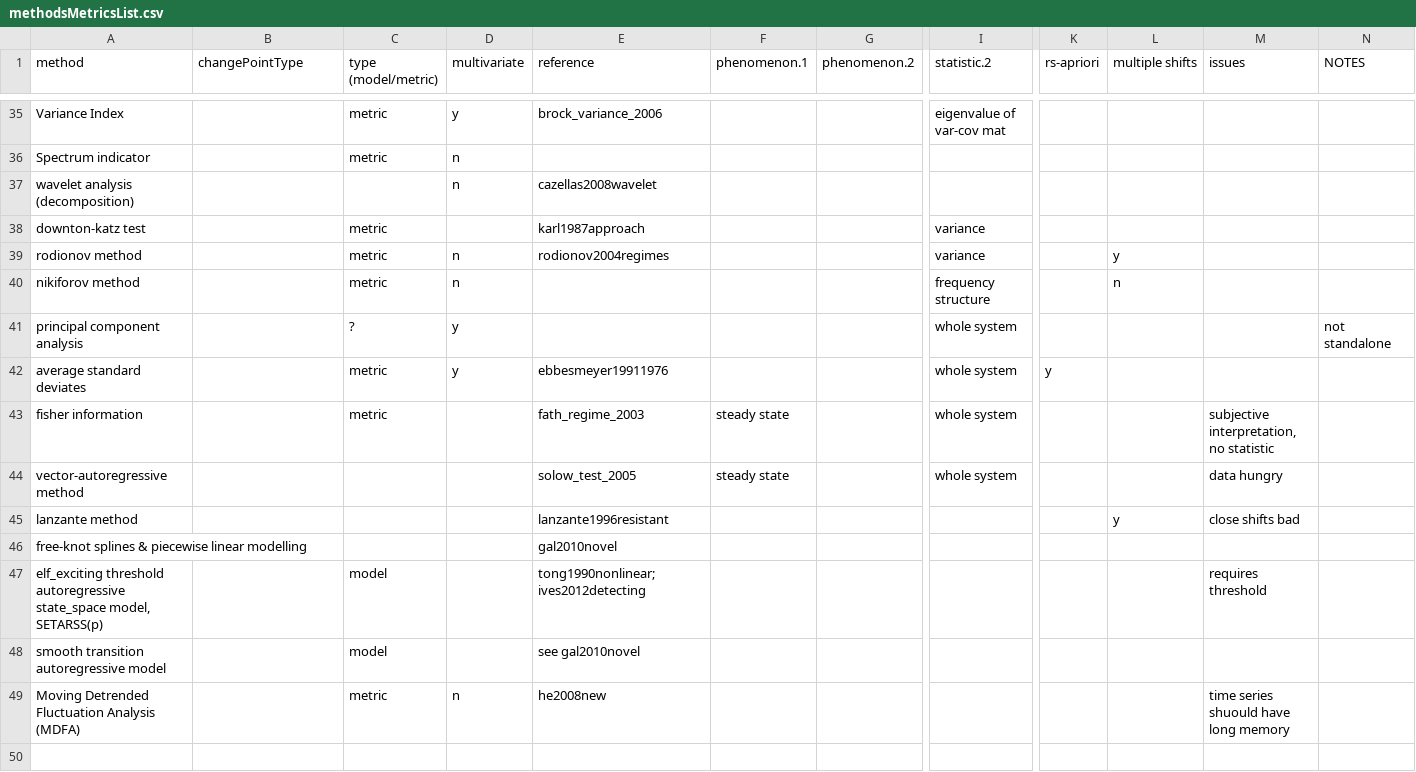
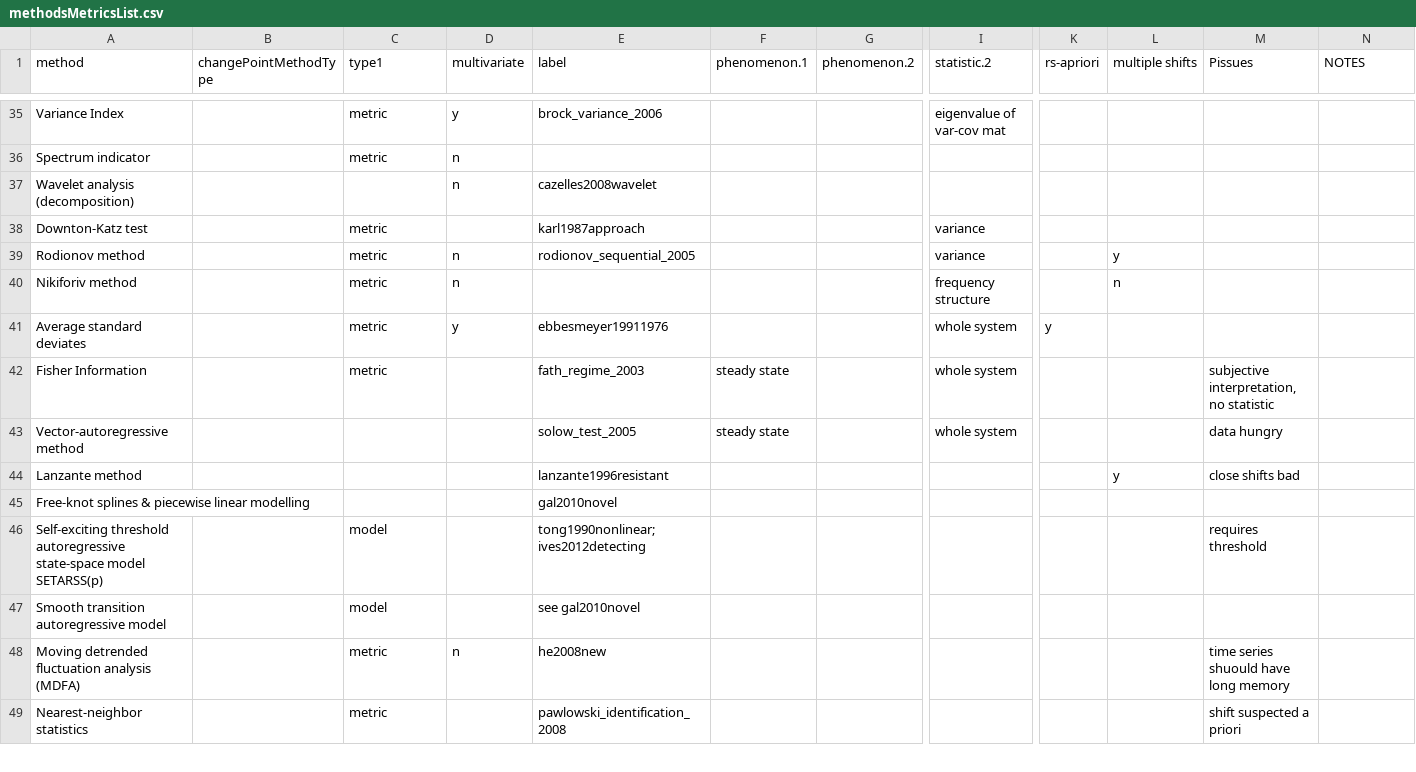
Before and after one commit to trashbirdecology/myDissertation, a CSV file: chapterFiles/rdmReview/methodsMetricsList.csv, drawn as a sheet; only a part is shown, gaps mark what is left out; removed rows and columns are numbered as before the commit, all else as after; rows hold the shown columns only; the diff covers the shown part only; the diff names each change by its address in the sheet, - before the commit and + after, or states it on an @@ line.

Commit message:
rdmReview chap writing

```diff
--- a/chapterFiles/rdmReview/methodsMetricsList.csv
+++ b/chapterFiles/rdmReview/methodsMetricsList.csv
-B1: changePointType
+B1: changePointMethodType
-C1: type (model/metric)
+C1: type1
-E1: reference
+E1: label
-M1: issues
+M1: Pissues
-A37 (method): wavelet analysis (decomposition)
+A37 (method): Wavelet analysis (decomposition)
-E37 (label): cazellas2008wavelet
+E37 (label): cazelles2008wavelet
-A38 (method): downton-katz test
+A38 (method): Downton-Katz test
-A39 (method): rodionov method
+A39 (method): Rodionov method
-E39 (label): rodionov2004regimes
+E39 (label): rodionov_sequential_2005
-A40 (method): nikiforov method
+A40 (method): Nikiforiv method
-row 41: principal component analysis |  | ? | y |  |  |  | whole system |  |  |  | not standalone
-A41 (method): average standard deviates
+A41 (method): Average standard deviates
-A42 (method): fisher information
+A42 (method): Fisher Information
-A43 (method): vector-autoregressive method
+A43 (method): Vector-autoregressive method
-A44 (method): lanzante method
+A44 (method): Lanzante method
-A45 (method): free-knot splines &…
+A45 (method): Free-knot splines &…
-A46 (method): elf_exciting threshold autoregressive state_space model, SETARSS(p)
+A46 (method): Self-exciting threshold autoregressive state-space model SETARSS(p)
-A47 (method): smooth transition autoregressive model
+A47 (method): Smooth transition autoregressive model
-A48 (method): Moving Detrended Fluctuation Analysis (MDFA)
+A48 (method): Moving detrended fluctuation analysis (MDFA)
-row 49: (empty)
+row 49: Nearest-neighbor statistics |  | metric |  | pawlowski_identification_2008 |  |  |  |  |  | shift suspected a priori
```
Also changed, not shown: 3 added rows, 3 removed rows and 41 edited cells elsewhere in this file, chapterFiles/rdmReview/reviewResults/priorRdmReview_20190304_filtered.csv, 11 other files.
